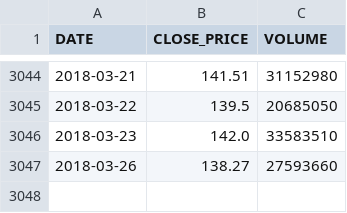
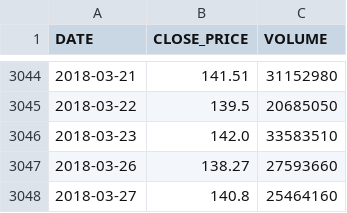
Before and after one commit to WLM1ke/poptimizer_old, a CSV file: data/quotes/GAZP.csv, drawn as a sheet; only a part is shown, gaps mark what is left out; the diff names each change by its address in the sheet, - before the commit and + after, or states it on an @@ line.

```diff
--- a/data/quotes/GAZP.csv
+++ b/data/quotes/GAZP.csv
+row 3048: 2018-03-27 | 140.8 | 25464160
```
Also changed, not shown: data/quotes/TTLK.csv, data/quotes/VSMO.csv, 4 other files.
